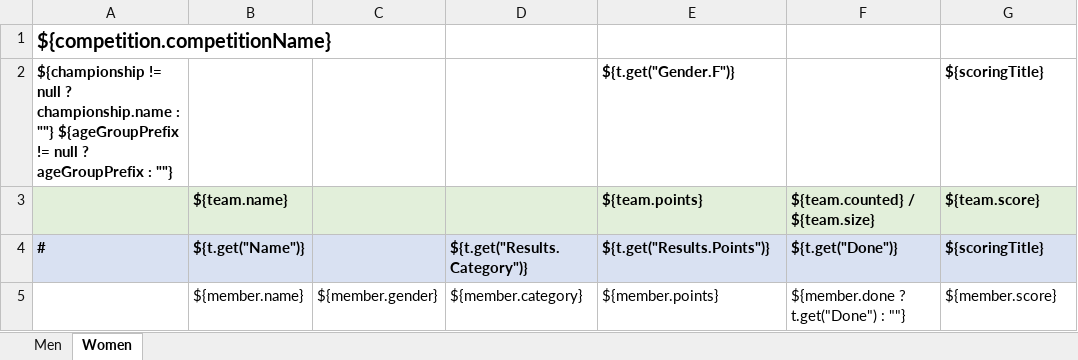
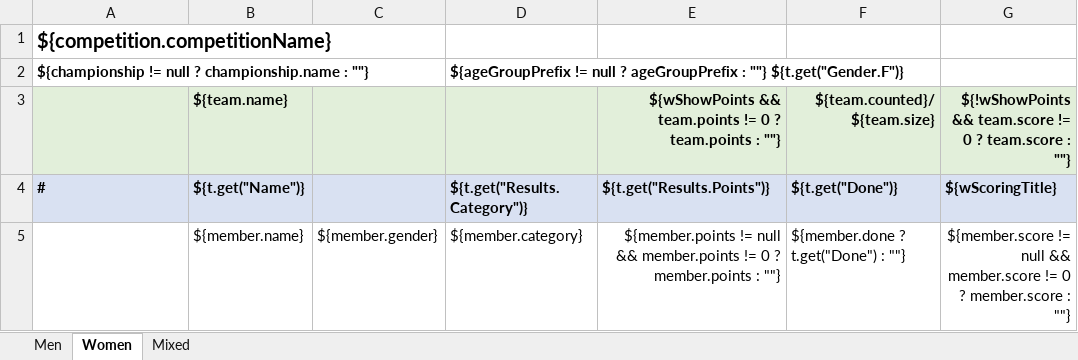
Before and after one commit to jflamy/owlcms4, an Excel workbook: owlcms/src/main/resources/templates/teamResults/TeamResults-A4.xlsx, sheet Women, drawn as a sheet; values as stored, in another font and other column widths than the file's, no borders; removed rows and columns are numbered as before the commit, all else as after; the diff names each change by its address in the sheet, - before the commit and + after, or states it on an @@ line.

Commit message:
Team results

```diff
--- a/owlcms/src/main/resources/templates/teamResults/TeamResults-A4.xlsx (sheet Women)
+++ b/owlcms/src/main/resources/templates/teamResults/TeamResults-A4.xlsx (sheet Women)
+sheet tab: Mixed
-row 2: ${championship != null ? championship.name : ""} ${ageGroupPrefix != null ? ageGroupPrefix : ""} |  |  |  | ${t.get("Gender.F")} |  | ${scoringTitle}
-row 3:  | ${team.name} |  |  | ${team.points} | ${team.counted} / ${team.size} | ${team.score}
+row 2: ${championship != null ? championship.name : ""} |  |  | ${ageGroupPrefix != null ? ageGroupPrefix : ""} ${t.get("Gender.F")}
+row 3:  | ${team.name} |  |  | ${wShowPoints && team.points != 0 ? team.points : ""} | ${team.counted}/${team.size} | ${!wShowPoints && team.score != 0 ? team.score : ""}
-G4: ${scoringTitle}
+G4: ${wScoringTitle}
-E5: ${member.points}
+E5: ${member.points != null && member.points != 0 ? member.points : ""}
-E5 alignment: left
+E5 alignment: right
-G5: ${member.score}
+G5: ${member.score != null && member.score != 0 ? member.score : ""}
-G5 alignment: left
+G5 alignment: right
```
Also changed, not shown: sheet Men, 4 other files.
